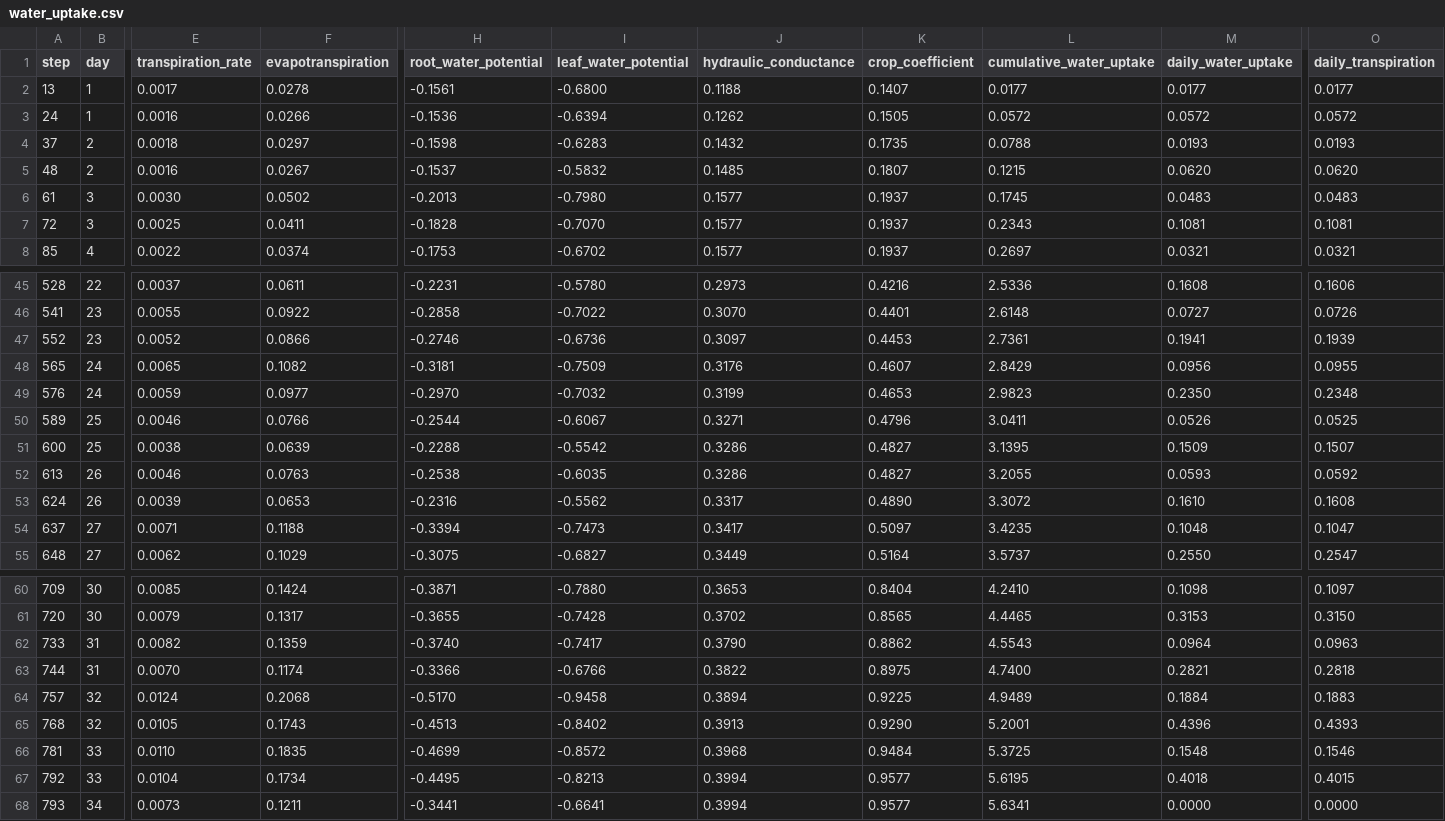
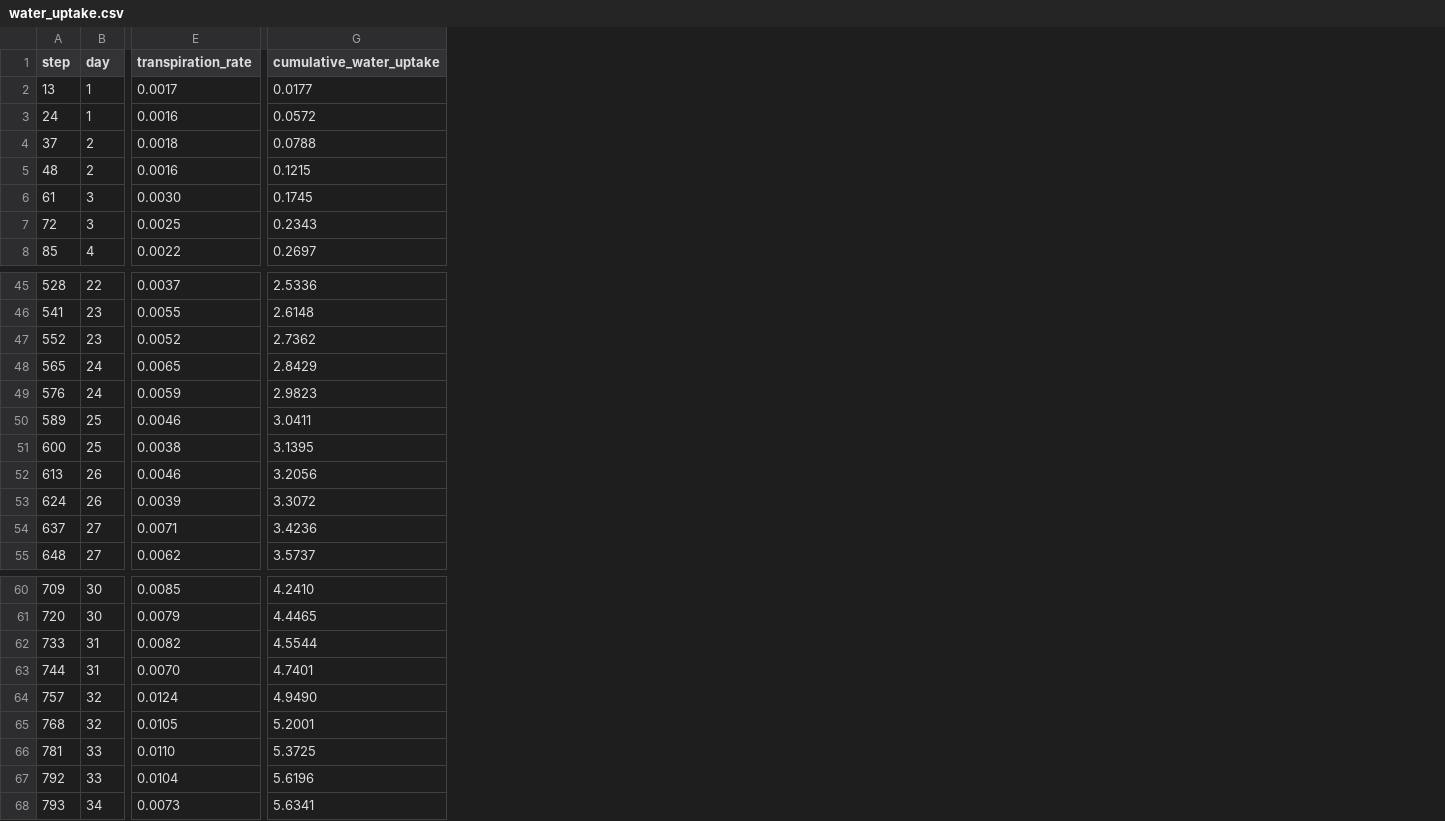
Before and after one commit to kapil-161/hydroponic_python, a CSV file: output/water_uptake.csv, drawn as a sheet; only a part is shown, gaps mark what is left out; removed rows and columns are numbered as before the commit, all else as after; the diff covers the shown part only; the diff names each change by its address in the sheet, - before the commit and + after, or states it on an @@ line.

```diff
--- a/output/water_uptake.csv
+++ b/output/water_uptake.csv
-column F (evapotranspiration), rows 2-8: 0.0278 | 0.0266 | 0.0297 | 0.0267 | 0.0502 | 0.0411 | 0.0374; rows 45-55: 0.0611 | 0.0922 | 0.0866 | 0.1082 | 0.0977 | 0.0766 | 0.0639 | 0.0763 | 0.0653 | 0.1188 | 0.1029; rows 60-68: 0.1424 | 0.1317 | 0.1359 | 0.1174 | 0.2068 | 0.1743 | 0.1835 | 0.1734 | 0.1211
-column H (root_water_potential), rows 2-8: -0.1561 | -0.1536 | -0.1598 | -0.1537 | -0.2013 | -0.1828 | -0.1753; rows 45-55: -0.2231 | -0.2858 | -0.2746 | -0.3181 | -0.2970 | -0.2544 | -0.2288 | -0.2538 | -0.2316 | -0.3394 | -0.3075; rows 60-68: -0.3871 | -0.3655 | -0.3740 | -0.3366 | -0.5170 | -0.4513 | -0.4699 | -0.4495 | -0.3441
-column I (leaf_water_potential), rows 2-8: -0.6800 | -0.6394 | -0.6283 | -0.5832 | -0.7980 | -0.7070 | -0.6702; rows 45-55: -0.5780 | -0.7022 | -0.6736 | -0.7509 | -0.7032 | -0.6067 | -0.5542 | -0.6035 | -0.5562 | -0.7473 | -0.6827; rows 60-68: -0.7880 | -0.7428 | -0.7417 | -0.6766 | -0.9458 | -0.8402 | -0.8572 | -0.8213 | -0.6641
-column J (hydraulic_conductance), rows 2-8: 0.1188 | 0.1262 | 0.1432 | 0.1485 | 0.1577 | 0.1577 | 0.1577; rows 45-55: 0.2973 | 0.3070 | 0.3097 | 0.3176 | 0.3199 | 0.3271 | 0.3286 | 0.3286 | 0.3317 | 0.3417 | 0.3449; rows 60-68: 0.3653 | 0.3702 | 0.3790 | 0.3822 | 0.3894 | 0.3913 | 0.3968 | 0.3994 | 0.3994
-column K (crop_coefficient), rows 2-8: 0.1407 | 0.1505 | 0.1735 | 0.1807 | 0.1937 | 0.1937 | 0.1937; rows 45-55: 0.4216 | 0.4401 | 0.4453 | 0.4607 | 0.4653 | 0.4796 | 0.4827 | 0.4827 | 0.4890 | 0.5097 | 0.5164; rows 60-68: 0.8404 | 0.8565 | 0.8862 | 0.8975 | 0.9225 | 0.9290 | 0.9484 | 0.9577 | 0.9577
-column M (daily_water_uptake), rows 2-8: 0.0177 | 0.0572 | 0.0193 | 0.0620 | 0.0483 | 0.1081 | 0.0321; rows 45-55: 0.1608 | 0.0727 | 0.1941 | 0.0956 | 0.2350 | 0.0526 | 0.1509 | 0.0593 | 0.1610 | 0.1048 | 0.2550; rows 60-68: 0.1098 | 0.3153 | 0.0964 | 0.2821 | 0.1884 | 0.4396 | 0.1548 | 0.4018 | 0.0000
-column O (daily_transpiration), rows 2-8: 0.0177 | 0.0572 | 0.0193 | 0.0620 | 0.0483 | 0.1081 | 0.0321; rows 45-55: 0.1606 | 0.0726 | 0.1939 | 0.0955 | 0.2348 | 0.0525 | 0.1507 | 0.0592 | 0.1608 | 0.1047 | 0.2547; rows 60-68: 0.1097 | 0.3150 | 0.0963 | 0.2818 | 0.1883 | 0.4393 | 0.1546 | 0.4015 | 0.0000
-G47 (cumulative_water_uptake): 2.7361
+G47 (cumulative_water_uptake): 2.7362
-G52 (cumulative_water_uptake): 3.2055
+G52 (cumulative_water_uptake): 3.2056
-G54 (cumulative_water_uptake): 3.4235
+G54 (cumulative_water_uptake): 3.4236
-G62 (cumulative_water_uptake): 4.5543
+G62 (cumulative_water_uptake): 4.5544
-G63 (cumulative_water_uptake): 4.7400
+G63 (cumulative_water_uptake): 4.7401
-G64 (cumulative_water_uptake): 4.9489
+G64 (cumulative_water_uptake): 4.9490
-G67 (cumulative_water_uptake): 5.6195
+G67 (cumulative_water_uptake): 5.6196
```
Also changed, not shown: 5 edited cells elsewhere in this file, output/biomass_allocation.csv, output/canopy_architecture.csv, 8 other files.
